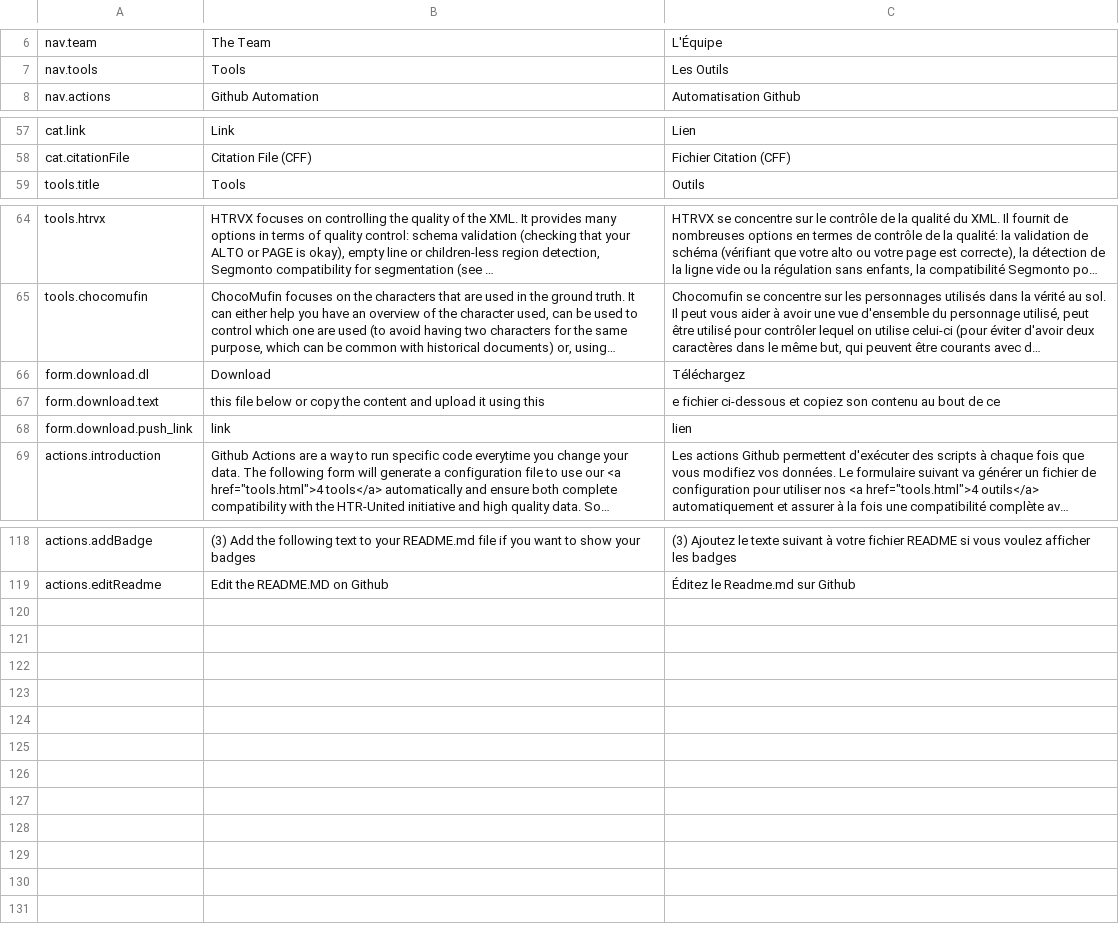
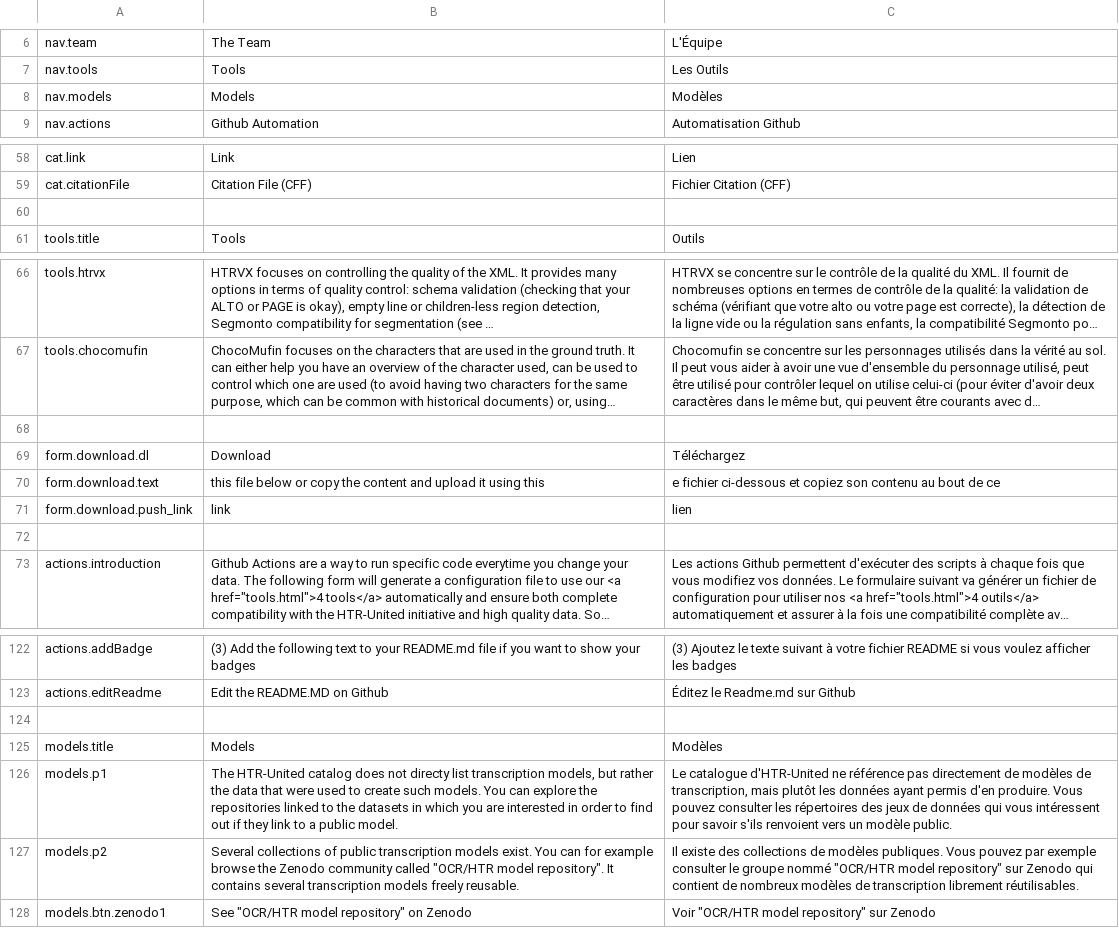
Before and after one commit to HTR-United/htr-united.github.io, a CSV file: assets/vanilla-i18n/htr-united_i18n.csv, drawn as a sheet; only a part is shown, gaps mark what is left out; long unchanged cells end in …; the diff names each change by its address in the sheet, - before the commit and + after, or states it on an @@ line.

Commit message:
Several upgrades (#98)
* changing french phrasing for 'authority' information
* adding explicit utf8 encoding in compile
* adding a page for models with sticky footer
* making footer sticky on teams page too
* correction in title of Tools
* correction in title of document your data staying in line with the other pages
* add link to models in other page's navbar
* adding sections for publication on team page and adding ORCID at the same time
* clean i18n json files
* fix typo in translation
* removing sticky foot(er) because ewwww
* [Automatic] Update language files
* [Automatic] Update the charter

Issues:
- Fixed #87
- Fixed #92
- Fixed #93

Co-authored-by: github-actions[bot] <41898282+github-actions[bot]@users.noreply.github.com>

```diff
--- a/assets/vanilla-i18n/htr-united_i18n.csv
+++ b/assets/vanilla-i18n/htr-united_i18n.csv
+row 8: nav.models | Models | Modèles
+row 60: (empty)
+row 68: (empty)
+row 72: (empty)
+row 124: (empty)
+row 125: models.title | Models | Modèles
+row 126: models.p1 | The HTR-United catalog does not directy list transcription models, but rather the data that were used to create such models. You can explore the repositories linked to the datasets in which you are interested in order to find out if they link to a public model. | Le catalogue d'HTR-United ne référence pas directement de modèles de transcription, mais plutôt les données ayant permis d'en produire. Vous pouvez consulter les répertoires des jeux de données qui vous intéressent pour savoir s'ils renvoient vers un modèle public.
+row 127: models.p2 | Several collections of public transcription models exist. You can for example browse the Zenodo community called "OCR/HTR model repository". It contains several transcription models freely reusable. | Il existe des collections de modèles publiques. Vous pouvez par exemple consulter le groupe nommé "OCR/HTR model repository" sur Zenodo qui contient de nombreux modèles de transcription librement réutilisables.
+row 128: models.btn.zenodo1 | See "OCR/HTR model repository" on Zenodo | Voir "OCR/HTR model repository" sur Zenodo
```
Also changed, not shown: 12 other files.
